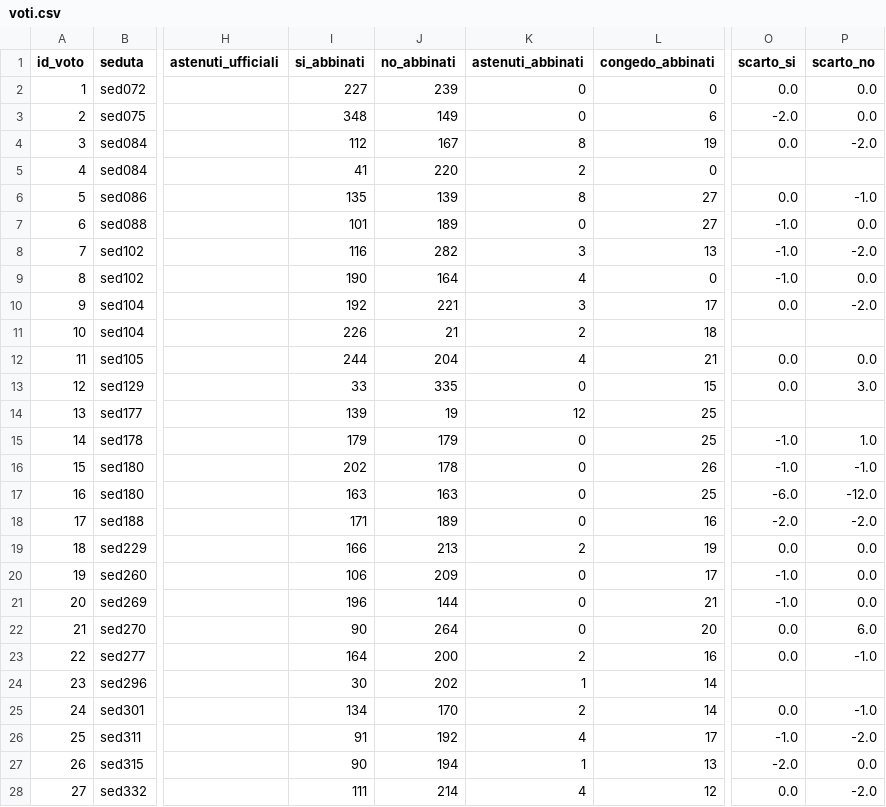
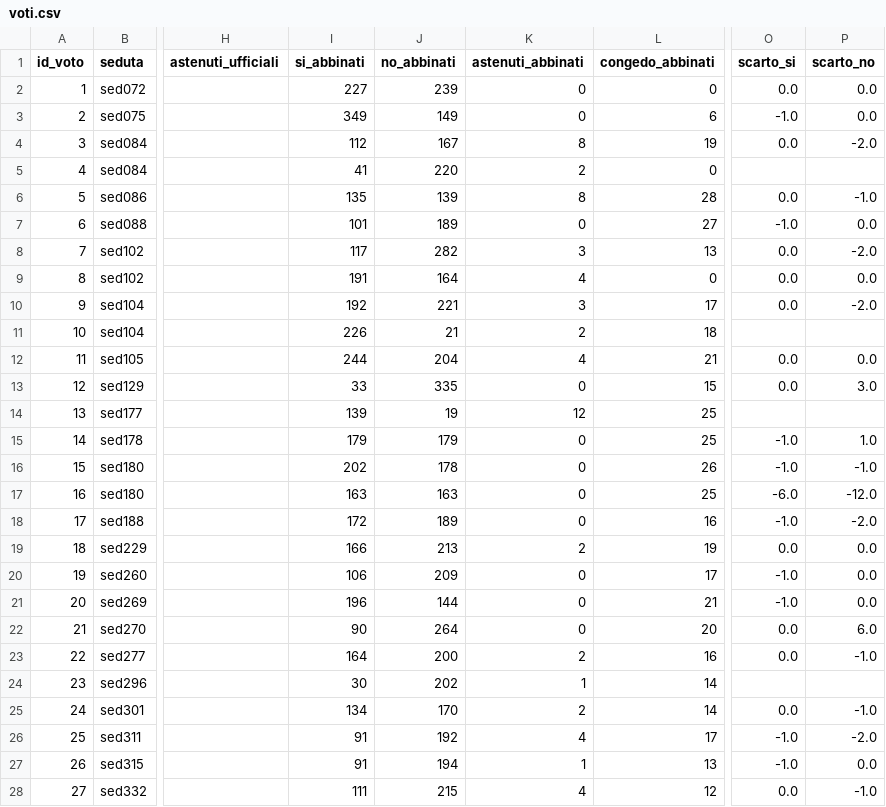
Before and after one commit to giacomo-melli/costituente-reti, a CSV file: pipeline/extraction/voti.csv, drawn as a sheet; only a part is shown, gaps mark what is left out; the diff names each change by its address in the sheet, - before the commit and + after, or states it on an @@ line.

Commit message:
Voti: omonimi risolti con il nome proprio staccato dall'OCR o per esclusione nello stesso voto (7 su 8)

```diff
--- a/pipeline/extraction/voti.csv
+++ b/pipeline/extraction/voti.csv
-I3 (si_abbinati): 348
+I3 (si_abbinati): 349
-O3 (scarto_si): -2.0
+O3 (scarto_si): -1.0
-L6 (congedo_abbinati): 27
+L6 (congedo_abbinati): 28
-I8 (si_abbinati): 116
+I8 (si_abbinati): 117
-O8:O9 (scarto_si): -1.0
+O8:O9 (scarto_si): 0.0
-I9 (si_abbinati): 190
+I9 (si_abbinati): 191
-I18 (si_abbinati): 171
+I18 (si_abbinati): 172
-O18 (scarto_si): -2.0
+O18 (scarto_si): -1.0
-I27 (si_abbinati): 90
+I27 (si_abbinati): 91
-O27 (scarto_si): -2.0
+O27 (scarto_si): -1.0
-J28 (no_abbinati): 214
+J28 (no_abbinati): 215
-P28 (scarto_no): -2.0
+P28 (scarto_no): -1.0
```
Also changed, not shown: data/en/votes_nodes.csv, 10 other files.
